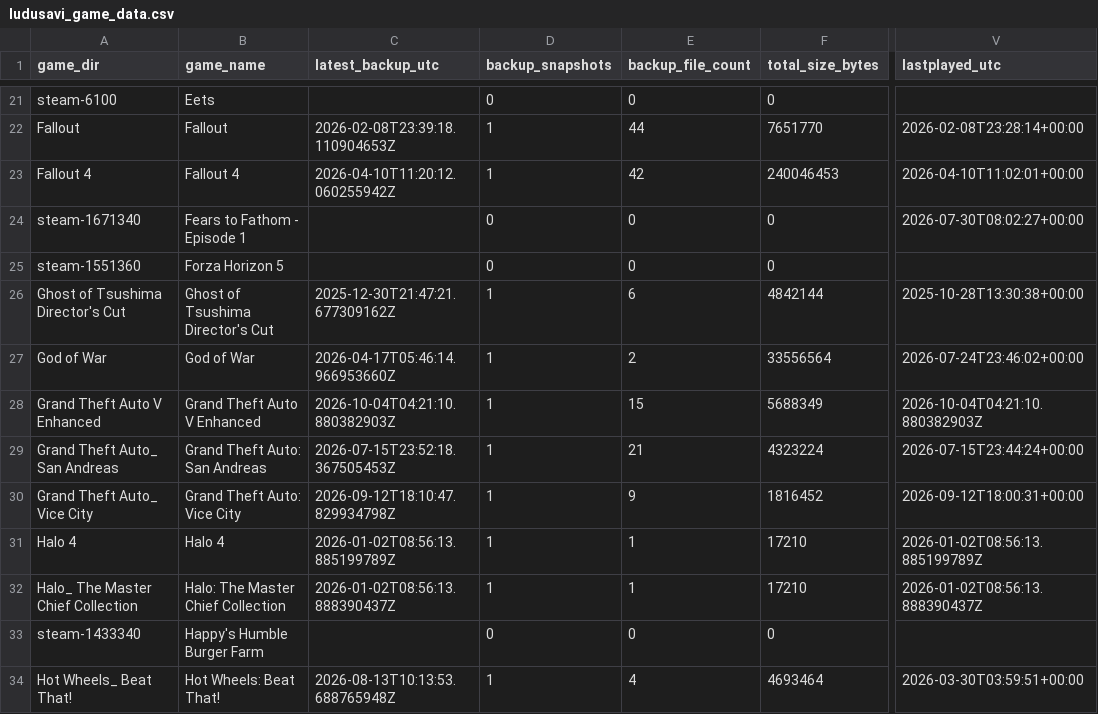
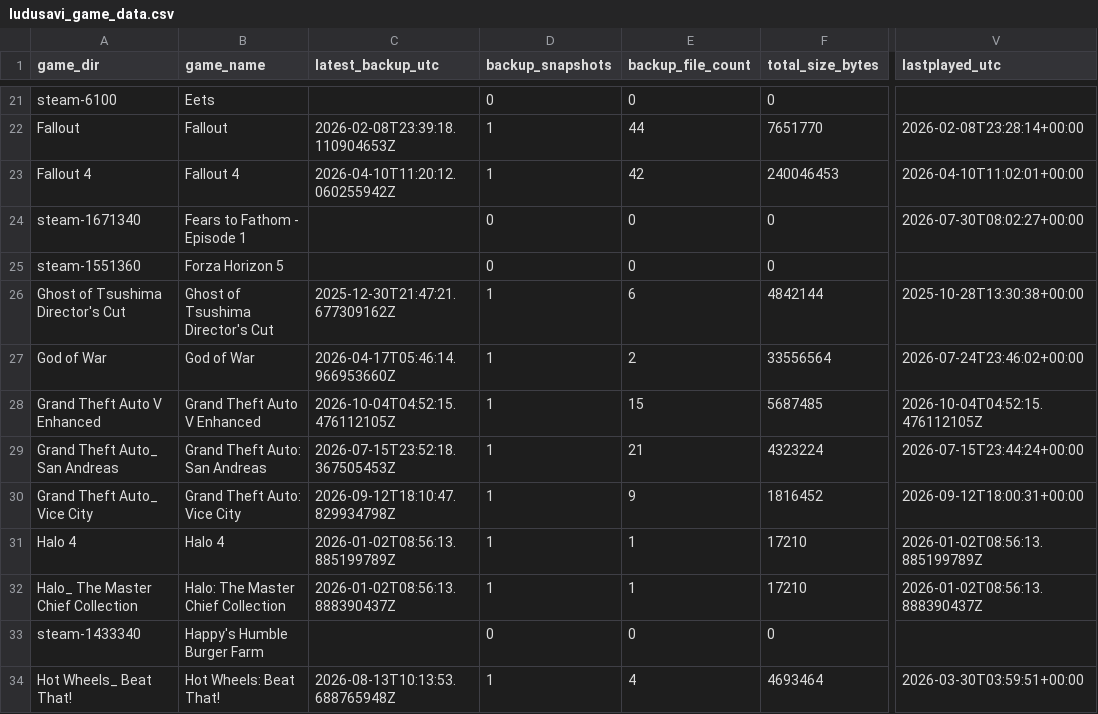
Before and after one commit to x3ero0/ludusavi-stats-public, a CSV file: ludusavi_game_data.csv, drawn as a sheet; only a part is shown, gaps mark what is left out; the diff names each change by its address in the sheet, - before the commit and + after, or states it on an @@ line.

```diff
--- a/ludusavi_game_data.csv
+++ b/ludusavi_game_data.csv
-C28 (latest_backup_utc): 2026-10-04T04:21:10.880382903Z
+C28 (latest_backup_utc): 2026-10-04T04:52:15.476112105Z
-F28 (total_size_bytes): 5688349
+F28 (total_size_bytes): 5687485
-V28 (lastplayed_utc): 2026-10-04T04:21:10.880382903Z
+V28 (lastplayed_utc): 2026-10-04T04:52:15.476112105Z
```
